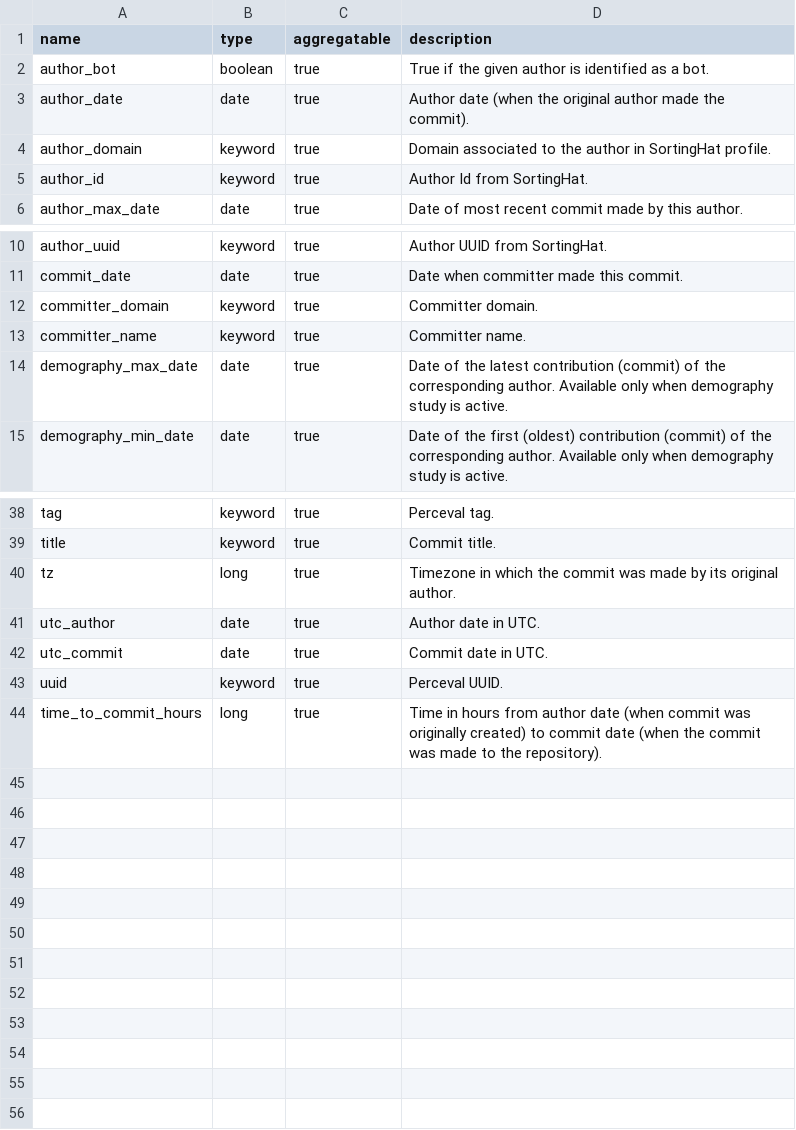
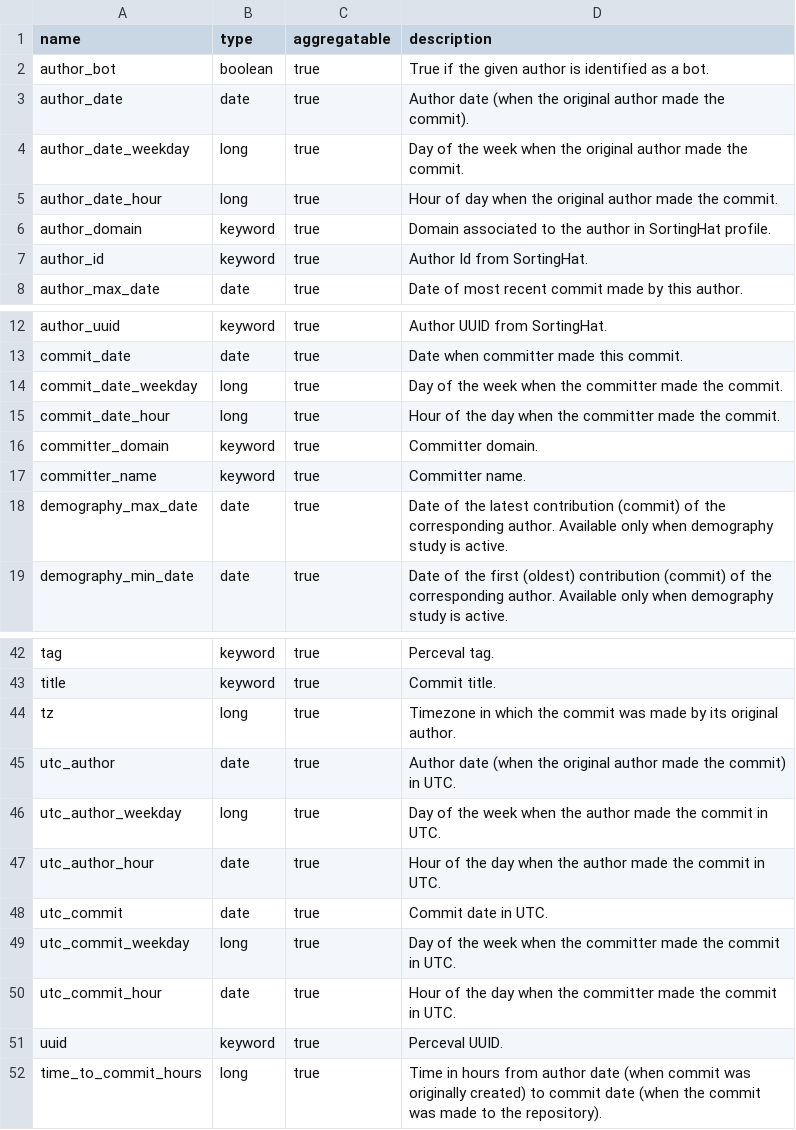
Before and after one commit to chaoss/grimoirelab-elk, a CSV file: schema/git.csv, drawn as a sheet; only a part is shown, gaps mark what is left out.

Commit message:
[enriched-git] Add weekday and hour info to enriched commits
This code enhances the enriched items derived from Git commits
by including the day of the week and the hour of the day when
the commit was authored and committed.

Tests have been added accordingly.
Schema has been updated.

Signed-off-by: Valerio Cosentino <valcos@bitergia.com>

Autor:     Georg Link <georglink@bitergia.com>

```diff
--- a/schema/git.csv
+++ b/schema/git.csv
@@ -3,2 +3,4 @@ author_bot,boolean,true,"True if the given author is identified as a bot."
 author_date,date,true,"Author date (when the original author made the commit)."
+author_date_weekday,long,true,"Day of the week when the original author made the commit."
+author_date_hour,long,true,"Hour of day when the original author made the commit."
 author_domain,keyword,true,"Domain associated to the author in SortingHat profile."
@@ -11,2 +13,4 @@ author_uuid,keyword,true,"Author UUID from SortingHat."
 commit_date,date,true,"Date when committer made this commit."
+commit_date_weekday,long,true,"Day of the week when the committer made the commit."
+commit_date_hour,long,true,"Hour of the day when the committer made the commit."
 committer_domain,keyword,true,"Committer domain."
@@ -40,4 +44,8 @@ title,keyword,true,"Commit title."
 tz,long,true,"Timezone in which the commit was made by its original author."
-utc_author,date,true,"Author date in UTC."
+utc_author,date,true,"Author date (when the original author made the commit) in UTC."
+utc_author_weekday,long,true,"Day of the week when the author made the commit in UTC."
+utc_author_hour,date,true,"Hour of the day when the author made the commit in UTC."
 utc_commit,date,true,"Commit date in UTC."
+utc_commit_weekday,long,true,"Day of the week when the committer made the commit in UTC."
+utc_commit_hour,date,true,"Hour of the day when the committer made the commit in UTC."
 uuid,keyword,true,"Perceval UUID."
```
Also changed, not shown: 2 other files.
